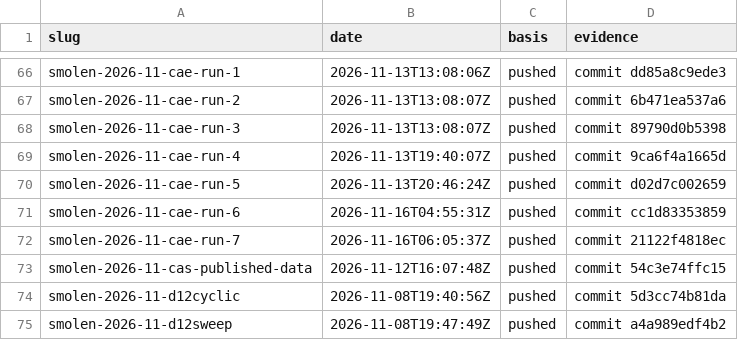
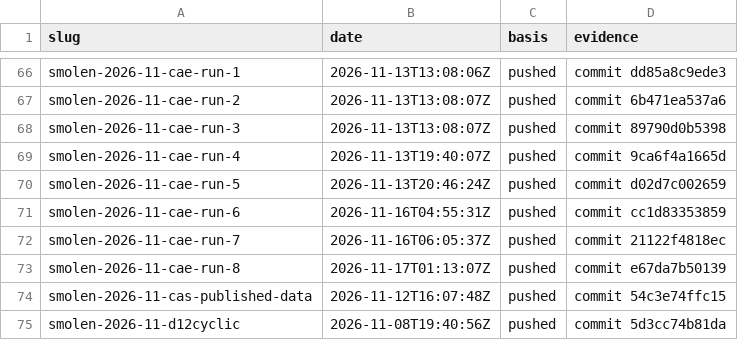
Before and after one commit to Justus42/ca-tools, a CSV file: table/priority.csv, drawn as a sheet; only a part is shown, gaps mark what is left out; the shorter side is filled out with more unchanged rows.

```diff
--- a/table/priority.csv
+++ b/table/priority.csv
@@ -72,2 +72,3 @@ smolen-2026-11-cae-run-6,2026-11-16T04:55:31Z,pushed,commit cc1d83353859
 smolen-2026-11-cae-run-7,2026-11-16T06:05:37Z,pushed,commit 21122f4818ec
+smolen-2026-11-cae-run-8,2026-11-17T01:13:07Z,pushed,commit e67da7b50139
 smolen-2026-11-cas-published-data,2026-11-12T16:07:48Z,pushed,commit 54c3e74ffc15
```
Also changed, not shown: table/MANIFEST.csv, 12 other files.
